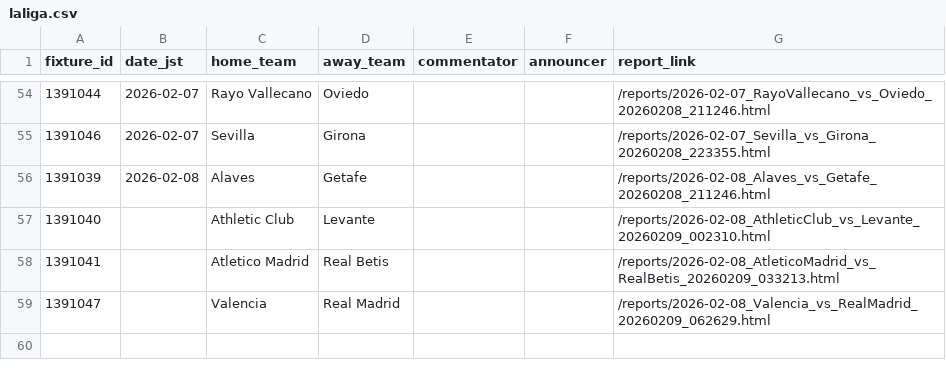
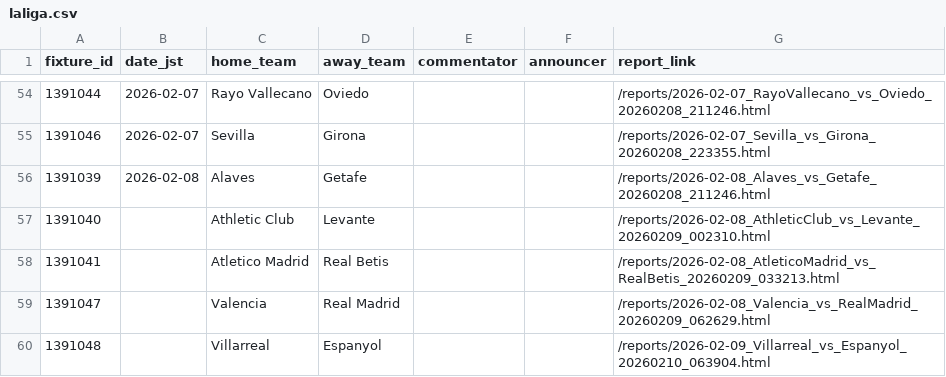
Before and after one commit to igrekplus/football-delay-watching, a CSV file: settings/calendar/laliga.csv, drawn as a sheet; only a part is shown, gaps mark what is left out.

```diff
--- a/settings/calendar/laliga.csv
+++ b/settings/calendar/laliga.csv
@@ -59 +59,2 @@ fixture_id,date_jst,home_team,away_team,commentator,announcer,report_link
 1391047,,Valencia,Real Madrid,,,/reports/2026-02-08_Valencia_vs_RealMadrid_20260209_062629.html
+1391048,,Villarreal,Espanyol,,,/reports/2026-02-09_Villarreal_vs_Espanyol_20260210_063904.html
```
